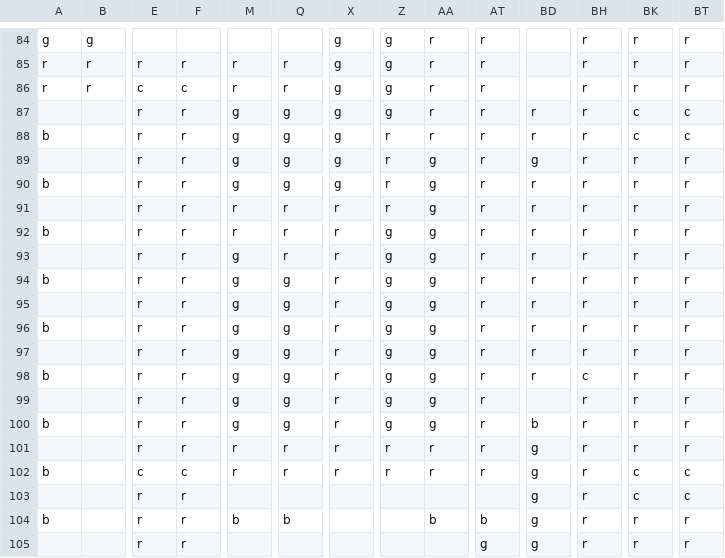
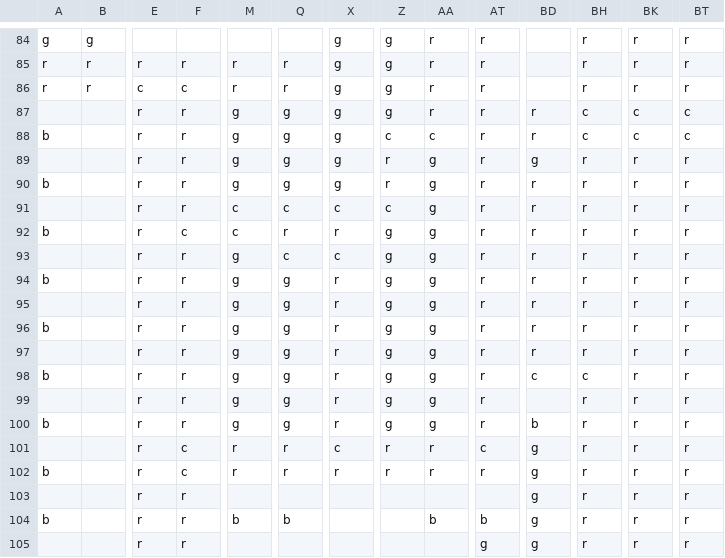
Before and after one commit to TeamAwesomeTOJam/CrazyUber, a CSV file: res/maps/map1.csv, drawn as a sheet; only a part is shown, gaps mark what is left out; the diff covers the shown part only; the diff names each change by its address in the sheet, - before the commit and + after, or states it on an @@ line.

```diff
--- a/res/maps/map1.csv
+++ b/res/maps/map1.csv
-BH87:BH88: r
+BH87:BH88: c
-Z88: r
+Z88: c
-AA88: r
+AA88: c
-M91:M92: r
+M91:M92: c
-Q91: r
+Q91: c
-X91: r
+X91: c
-Z91: r
+Z91: c
-F92: r
+F92: c
-Q93: r
+Q93: c
-X93: r
+X93: c
-BD98: r
+BD98: c
-F101: r
+F101: c
-X101: r
+X101: c
-AT101: r
+AT101: c
-E102: c
+E102: r
-BK102:BK103: c
+BK102:BK103: r
-BT102:BT103: c
+BT102:BT103: r
```
Also changed, not shown: 31 edited cells elsewhere in this file.
